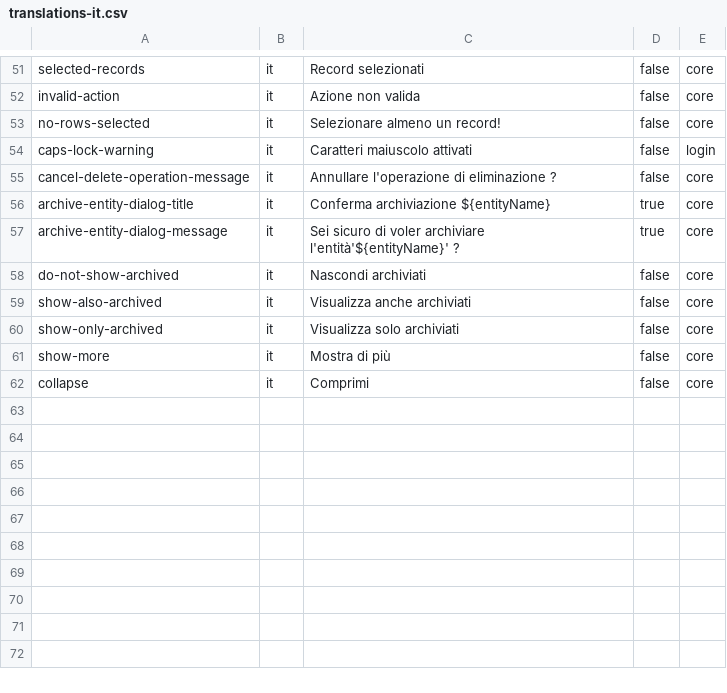
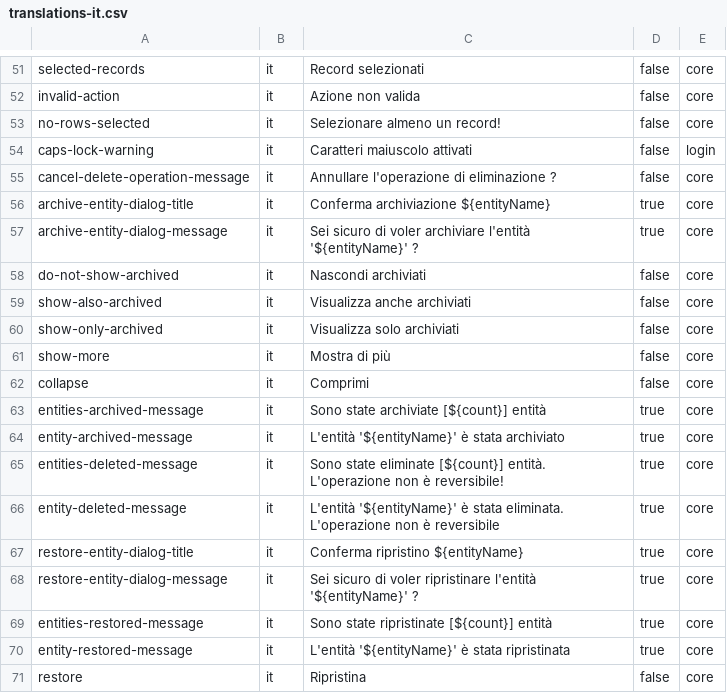
Before and after one commit to michaelsogos/primebrick-microservices, a CSV file: microservices/core-brick/src/modules/BrickManager/resources/imports/translations-it.csv, drawn as a sheet; only a part is shown, gaps mark what is left out.

Commit message:
* Added new translations * Updated to primebrick-sdk 0.165.0 (RESTORE LOGIC)

```diff
--- a/microservices/core-brick/src/modules/BrickManager/resources/imports/translations-it.csv
+++ b/microservices/core-brick/src/modules/BrickManager/resources/imports/translations-it.csv
@@ -56,3 +56,3 @@ cancel-delete-operation-message;it;Annullare l'operazione di eliminazione ?;fals
 archive-entity-dialog-title;it;Conferma archiviazione ${entityName};true;core
-archive-entity-dialog-message;it;Sei sicuro di voler archiviare l'entità'${entityName}' ?;true;core
+archive-entity-dialog-message;it;Sei sicuro di voler archiviare l'entità '${entityName}' ?;true;core
 do-not-show-archived;it;Nascondi archiviati;false;core
@@ -62 +62,10 @@ show-more;it;Mostra di più;false;core
 collapse;it;Comprimi;false;core
+entities-archived-message;it;Sono state archiviate [${count}] entità;true;core
+entity-archived-message;it;L'entità '${entityName}' è stata archiviato;true;core
+entities-deleted-message;it;Sono state eliminate [${count}] entità. L'operazione non è reversibile!;true;core
+entity-deleted-message;it;L'entità '${entityName}' è stata eliminata. L'operazione non è reversibile;true;core
+restore-entity-dialog-title;it;Conferma ripristino ${entityName};true;core
+restore-entity-dialog-message;it;Sei sicuro di voler ripristinare l'entità '${entityName}' ?;true;core
+entities-restored-message;it;Sono state ripristinate [${count}] entità;true;core
+entity-restored-message;it;L'entità '${entityName}' è stata ripristinata;true;core
+restore;it;Ripristina;false;core
```
Also changed, not shown: microservices/core-brick/src/modules/BrickManager/resources/imports/translations-en.csv, 2 other files.
